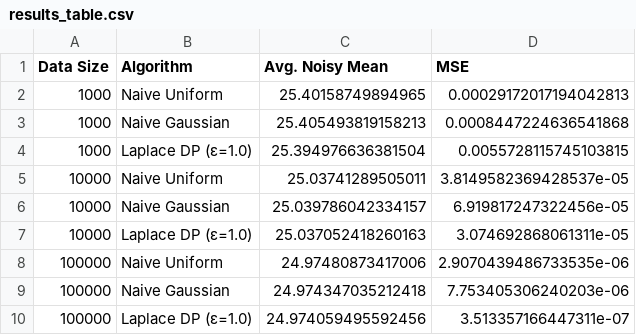
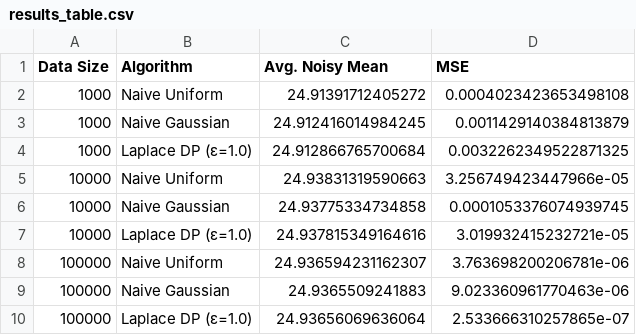
Before and after one commit to idil-gorgulu/comp534-dp-implementation, a CSV file: results/results_table.csv, drawn as a sheet.

```diff
--- a/results/results_table.csv
+++ b/results/results_table.csv
@@ -1,10 +1,10 @@
 Data Size,Algorithm,Avg. Noisy Mean,MSE
-1000,Naive Uniform,25.40158749894965,0.00029172017194042813
-1000,Naive Gaussian,25.405493819158213,0.0008447224636541868
-1000,Laplace DP (ε=1.0),25.394976636381504,0.0055728115745103815
-10000,Naive Uniform,25.03741289505011,3.8149582369428537e-05
-10000,Naive Gaussian,25.039786042334157,6.919817247322456e-05
-10000,Laplace DP (ε=1.0),25.037052418260163,3.074692868061311e-05
-100000,Naive Uniform,24.97480873417006,2.9070439486733535e-06
-100000,Naive Gaussian,24.974347035212418,7.753405306240203e-06
-100000,Laplace DP (ε=1.0),24.974059495592456,3.513357166447311e-07
+1000,Naive Uniform,24.91391712405272,0.0004023423653498108
+1000,Naive Gaussian,24.912416014984245,0.0011429140384813879
+1000,Laplace DP (ε=1.0),24.912866765700684,0.0032262349522871325
+10000,Naive Uniform,24.93831319590663,3.256749423447966e-05
+10000,Naive Gaussian,24.93775334734858,0.0001053376074939745
+10000,Laplace DP (ε=1.0),24.937815349164616,3.019932415232721e-05
+100000,Naive Uniform,24.936594231162307,3.763698200206781e-06
+100000,Naive Gaussian,24.9365509241883,9.023360961770463e-06
+100000,Laplace DP (ε=1.0),24.93656069636064,2.533666310257865e-07
```
Also changed, not shown: results/data_1000.csv, results/data_10000.csv, 4 other files.
